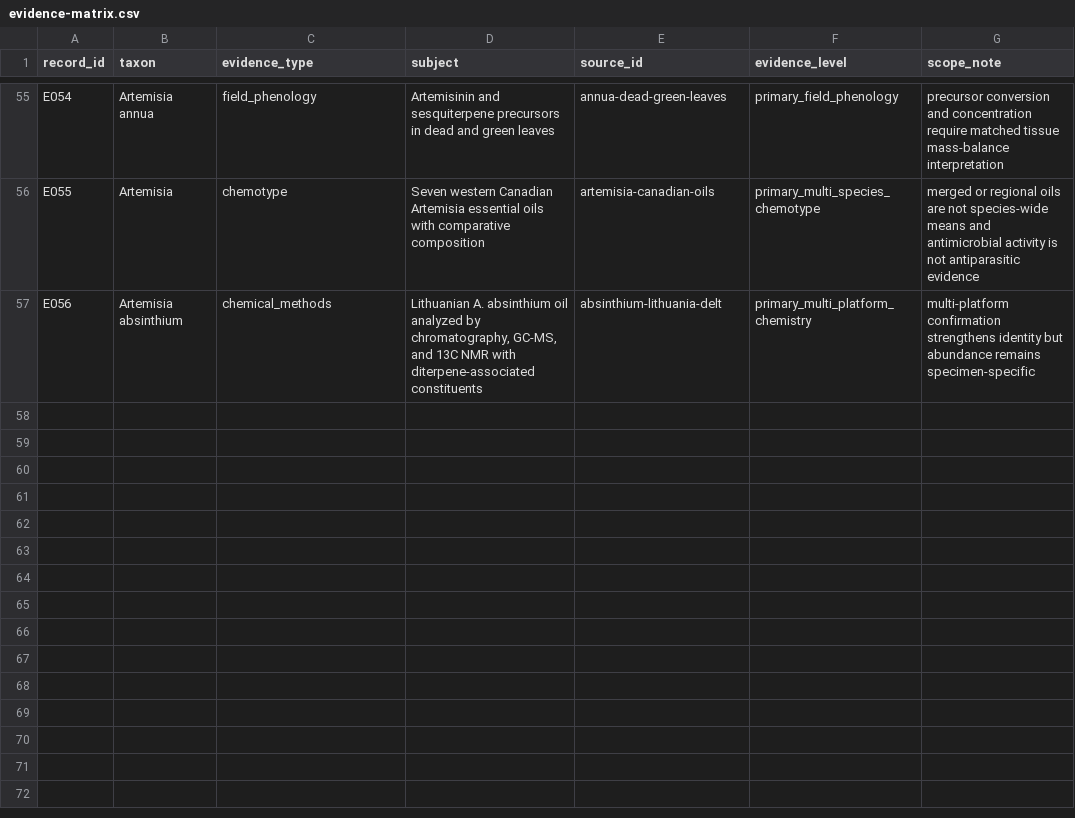
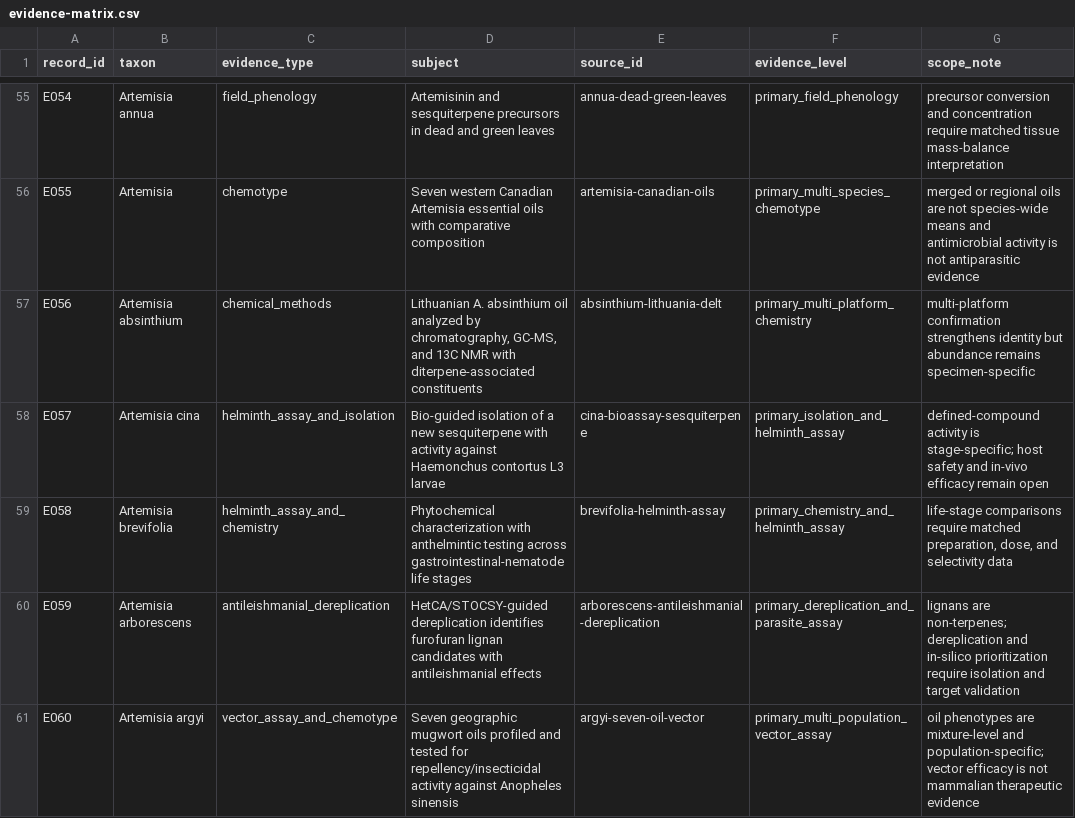
Before and after one commit to dcmcshan/artemisia, a CSV file: manuscript/evidence-matrix.csv, drawn as a sheet; only a part is shown, gaps mark what is left out; the diff names each change by its address in the sheet, - before the commit and + after, or states it on an @@ line.

Commit message:
Add Artemisia antiparasitic evidence anchors

```diff
--- a/manuscript/evidence-matrix.csv
+++ b/manuscript/evidence-matrix.csv
+row 58: E057 | Artemisia cina | helminth_assay_and_isolation | Bio-guided isolation of a new sesquiterpene with activity against Haemonchus contortus L3 larvae | cina-bioassay-sesquiterpene | primary_isolation_and_helminth_assay | defined-compound activity is stage-specific; host safety and in-vivo efficacy remain open
+row 59: E058 | Artemisia brevifolia | helminth_assay_and_chemistry | Phytochemical characterization with anthelmintic testing across gastrointestinal-nematode life stages | brevifolia-helminth-assay | primary_chemistry_and_helminth_assay | life-stage comparisons require matched preparation, dose, and selectivity data
+row 60: E059 | Artemisia arborescens | antileishmanial_dereplication | HetCA/STOCSY-guided dereplication identifies furofuran lignan candidates with antileishmanial effects | arborescens-antileishmanial-dereplication | primary_dereplication_and_parasite_assay | lignans are non-terpenes; dereplication and in-silico prioritization require isolation and target validation
+row 61: E060 | Artemisia argyi | vector_assay_and_chemotype | Seven geographic mugwort oils profiled and tested for repellency/insecticidal activity against Anopheles sinensis | argyi-seven-oil-vector | primary_multi_population_vector_assay | oil phenotypes are mixture-level and population-specific; vector efficacy is not mammalian therapeutic evidence
```
Also changed, not shown: 6 other files.
